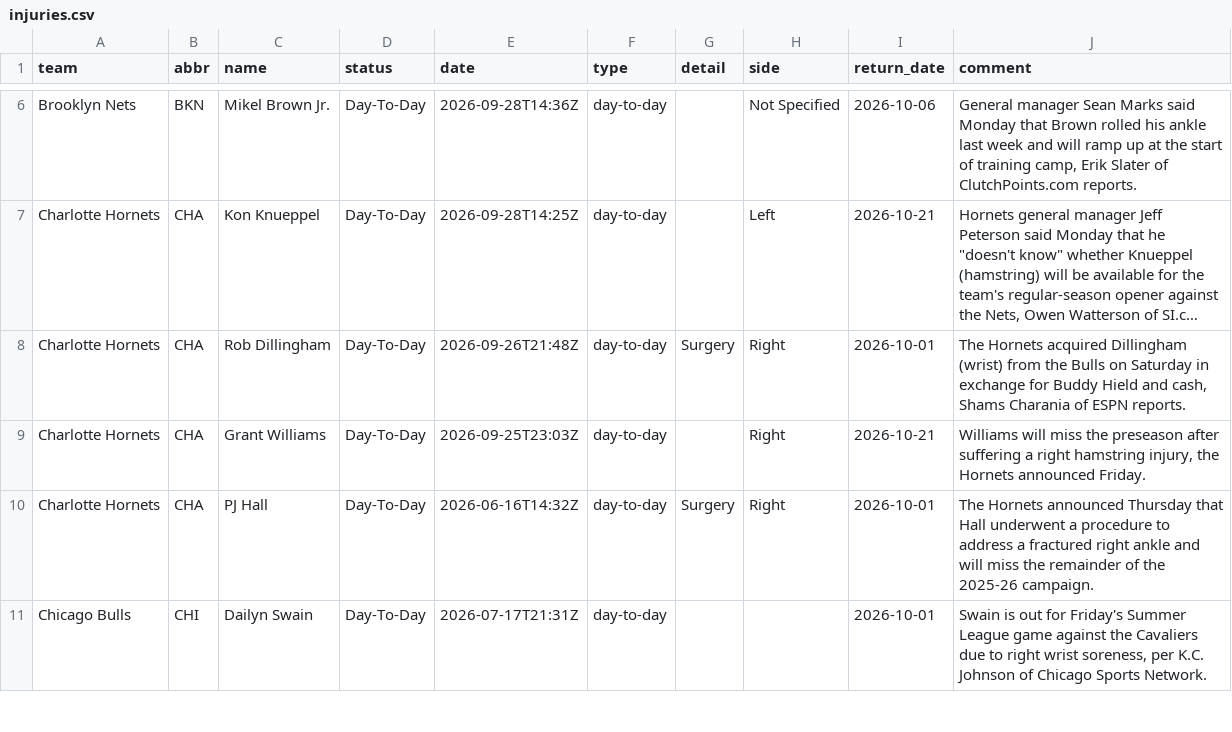
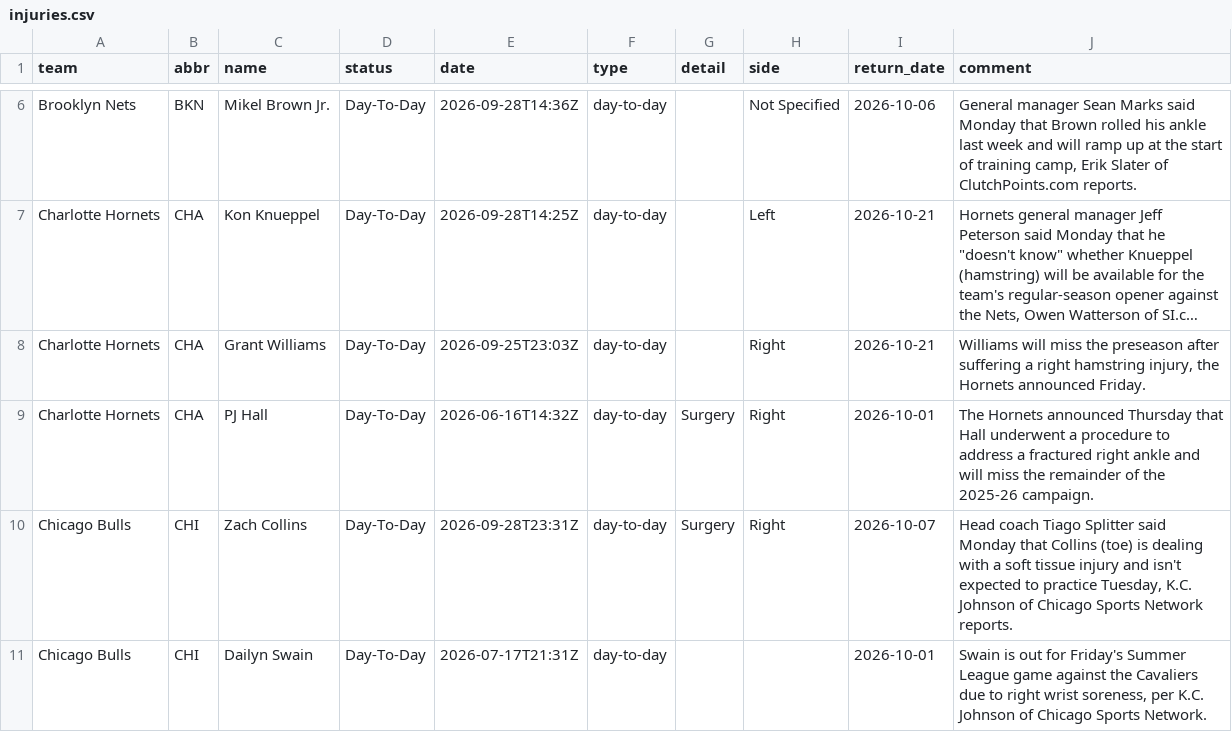
Before and after one commit to jvector26/JIMBO, a CSV file: live/2026/injuries.csv, drawn as a sheet; only a part is shown, gaps mark what is left out; long unchanged cells end in …; removed rows and columns are numbered as before the commit, all else as after; the diff covers the shown part only; the diff names each change by its address in the sheet, - before the commit and + after, or states it on an @@ line.

```diff
--- a/live/2026/injuries.csv
+++ b/live/2026/injuries.csv
-row 8: Charlotte Hornets | CHA | Rob Dillingham | Day-To-Day | 2026-09-26T21:48Z | day-to-day | Surgery | Right | 2026-10-01 | The Hornets acquired Dillingham (wrist) from the Bulls on Saturday in exchange for Buddy Hield and cash, Shams Charania of ESPN reports.
+row 10: Chicago Bulls | CHI | Zach Collins | Day-To-Day | 2026-09-28T23:31Z | day-to-day | Surgery | Right | 2026-10-07 | Head coach Tiago Splitter said Monday that Collins (toe) is dealing with a soft tissue injury and isn't expected to practice Tuesday, K.C. Johnson of Chicago Sports Network reports.
```
Also changed, not shown: 3 added rows, 3 removed rows and 7 edited cells elsewhere in this file, 5 other files.
